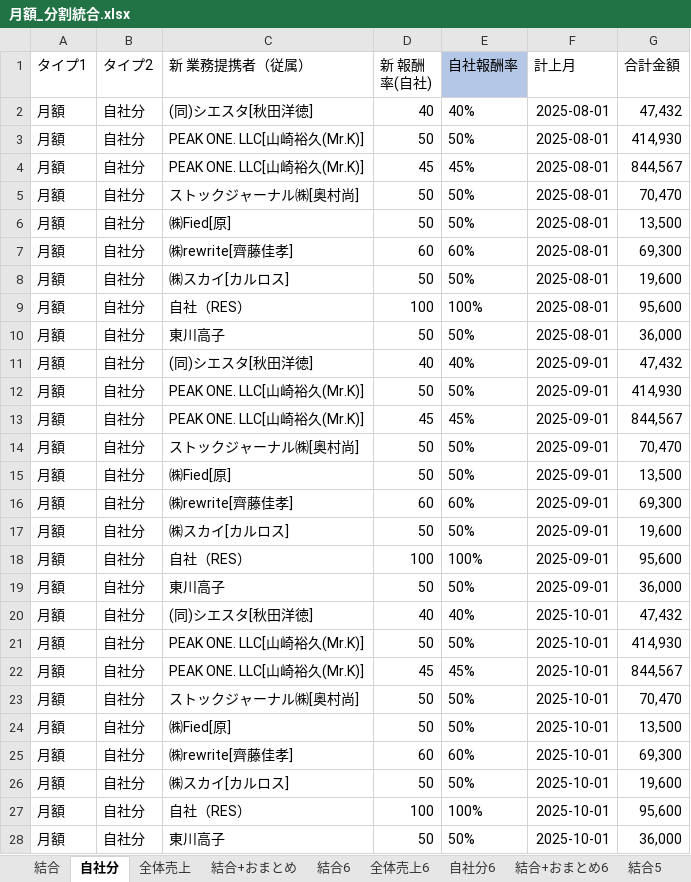
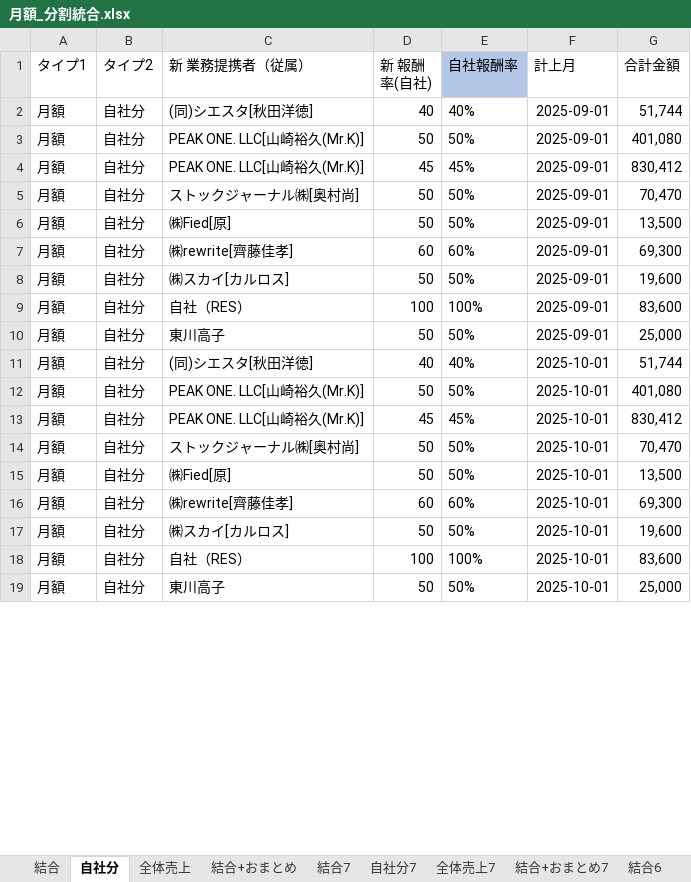
Before and after one commit to resazm/RES, an Excel workbook: 月額_分割統合.xlsx, sheet 自社分, drawn as a sheet; only a part is shown; values as stored, in another font and other column widths than the file's, no borders; removed rows and columns are numbered as before the commit, all else as after; the diff covers the shown part only; the diff names each change by its address in the sheet, - before the commit and + after, or states it on an @@ line.

```diff
--- a/月額_分割統合.xlsx (sheet 自社分)
+++ b/月額_分割統合.xlsx (sheet 自社分)
+sheet tab: 結合7
+sheet tab: 自社分7
+sheet tab: 全体売上7
+sheet tab: 結合+おまとめ7
-row 2: 月額 | 自社分 | (同)シエスタ[秋田洋徳] | 40 | 40% | 2025-08-01 | 47,432
-row 3: 月額 | 自社分 | PEAK ONE. LLC[山崎裕久(Mr.K)] | 50 | 50% | 2025-08-01 | 414,930
-row 4: 月額 | 自社分 | PEAK ONE. LLC[山崎裕久(Mr.K)] | 45 | 45% | 2025-08-01 | 844,567
-row 5: 月額 | 自社分 | ストックジャーナル㈱[奥村尚] | 50 | 50% | 2025-08-01 | 70,470
-row 6: 月額 | 自社分 | ㈱Fied[原] | 50 | 50% | 2025-08-01 | 13,500
-row 7: 月額 | 自社分 | ㈱rewrite[齊藤佳孝] | 60 | 60% | 2025-08-01 | 69,300
-row 8: 月額 | 自社分 | ㈱スカイ[カルロス] | 50 | 50% | 2025-08-01 | 19,600
-row 9: 月額 | 自社分 | 自社（RES） | 100 | 100% | 2025-08-01 | 95,600
-row 10: 月額 | 自社分 | 東川高子 | 50 | 50% | 2025-08-01 | 36,000
-G2 (合計金額): 47,432
+G2 (合計金額): 51,744
-G3 (合計金額): 414,930
+G3 (合計金額): 401,080
-G4 (合計金額): 844,567
+G4 (合計金額): 830,412
-G9 (合計金額): 95,600
+G9 (合計金額): 83,600
-G10 (合計金額): 36,000
+G10 (合計金額): 25,000
-G11 (合計金額): 47,432
+G11 (合計金額): 51,744
-G12 (合計金額): 414,930
+G12 (合計金額): 401,080
-G13 (合計金額): 844,567
+G13 (合計金額): 830,412
-G18 (合計金額): 95,600
+G18 (合計金額): 83,600
-G19 (合計金額): 36,000
+G19 (合計金額): 25,000
```
Also changed, not shown: 9 added rows, 1 removed row and 23 edited cells elsewhere in this sheet, sheet 結合+おまとめ, sheet 結合, sheet 全体売上, formulas that keep their value, 8期9期売上データ.xlsx, PEAKONEおまとめ.xlsx.
